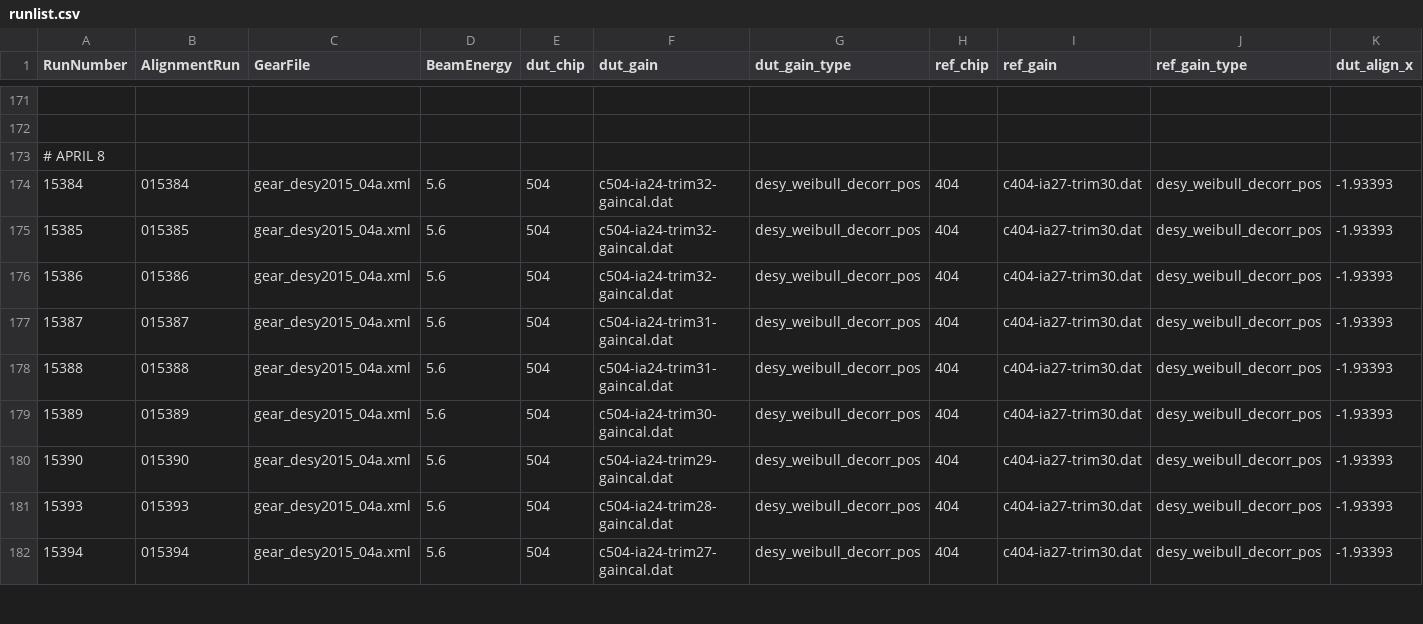
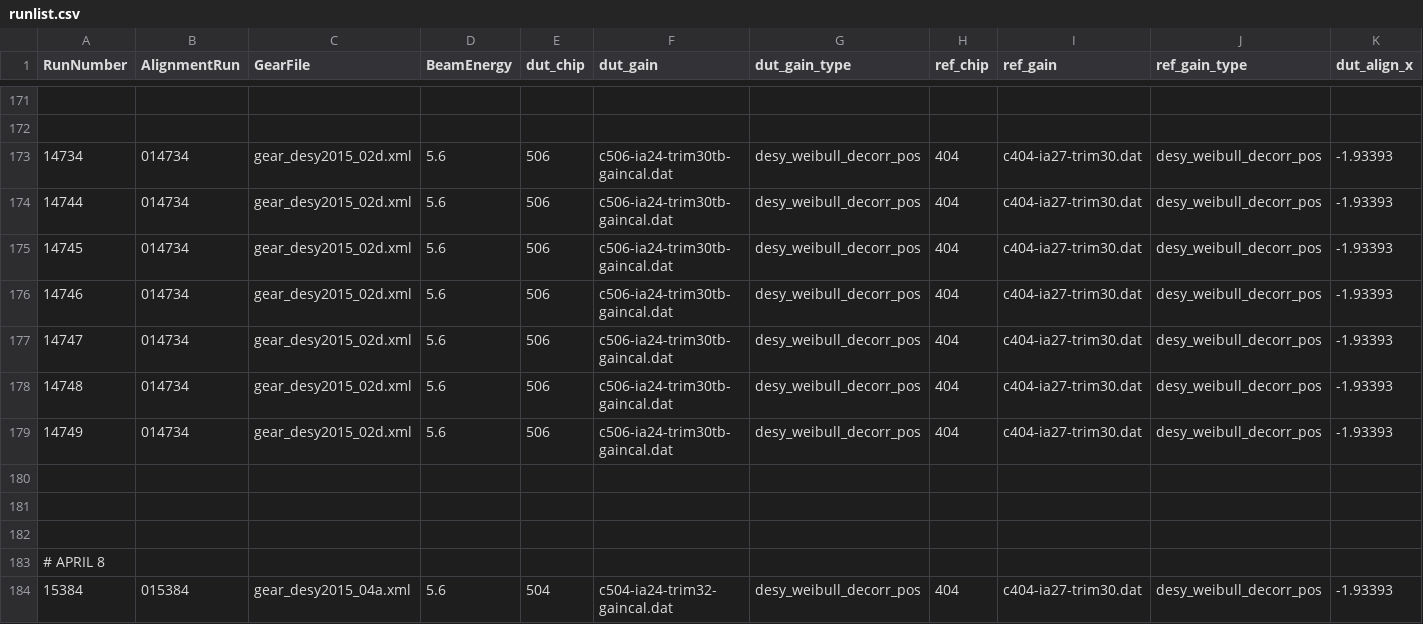
Before and after one commit to simonspa/testbeam-analysis, a CSV file: runlist.csv, drawn as a sheet; only a part is shown, gaps mark what is left out; the shorter side is filled out with more unchanged rows; rows hold the shown columns only; the diff names each change by its address in the sheet, - before the commit and + after, or states it on an @@ line.

Commit message:
Adding some chip506 tilt0deg runs from february

```diff
--- a/runlist.csv
+++ b/runlist.csv
+row 173: 14734 | 014734 | gear_desy2015_02d.xml | 5.6 | 506 | c506-ia24-trim30tb-gaincal.dat | desy_weibull_decorr_pos | 404 | c404-ia27-trim30.dat | desy_weibull_decorr_pos | -1.93393
+row 174: 14744 | 014734 | gear_desy2015_02d.xml | 5.6 | 506 | c506-ia24-trim30tb-gaincal.dat | desy_weibull_decorr_pos | 404 | c404-ia27-trim30.dat | desy_weibull_decorr_pos | -1.93393
+row 175: 14745 | 014734 | gear_desy2015_02d.xml | 5.6 | 506 | c506-ia24-trim30tb-gaincal.dat | desy_weibull_decorr_pos | 404 | c404-ia27-trim30.dat | desy_weibull_decorr_pos | -1.93393
+row 176: 14746 | 014734 | gear_desy2015_02d.xml | 5.6 | 506 | c506-ia24-trim30tb-gaincal.dat | desy_weibull_decorr_pos | 404 | c404-ia27-trim30.dat | desy_weibull_decorr_pos | -1.93393
+row 177: 14747 | 014734 | gear_desy2015_02d.xml | 5.6 | 506 | c506-ia24-trim30tb-gaincal.dat | desy_weibull_decorr_pos | 404 | c404-ia27-trim30.dat | desy_weibull_decorr_pos | -1.93393
+row 178: 14748 | 014734 | gear_desy2015_02d.xml | 5.6 | 506 | c506-ia24-trim30tb-gaincal.dat | desy_weibull_decorr_pos | 404 | c404-ia27-trim30.dat | desy_weibull_decorr_pos | -1.93393
+row 179: 14749 | 014734 | gear_desy2015_02d.xml | 5.6 | 506 | c506-ia24-trim30tb-gaincal.dat | desy_weibull_decorr_pos | 404 | c404-ia27-trim30.dat | desy_weibull_decorr_pos | -1.93393
+row 180: (empty)
+row 181: (empty)
+row 182: (empty)
```
